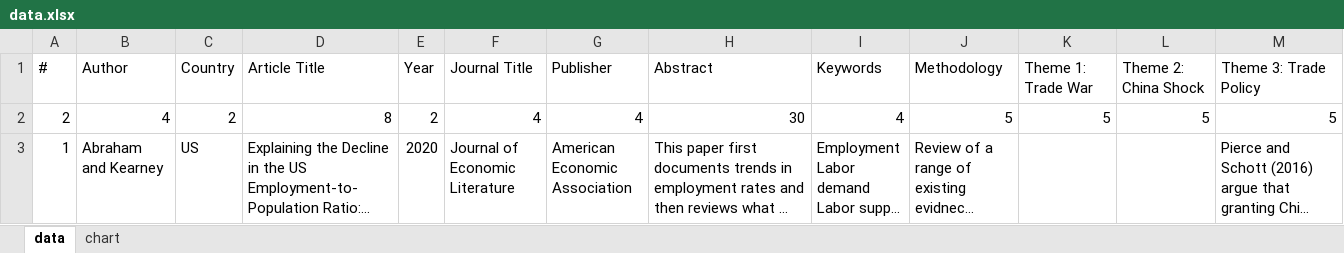
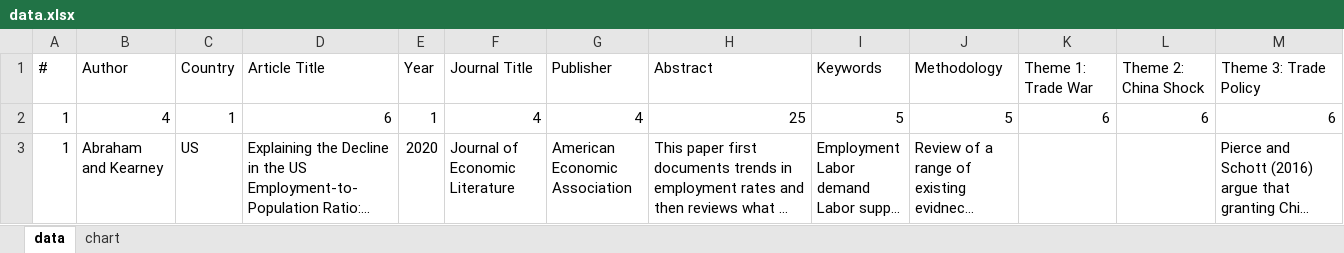
Before and after one commit to Joe-Chan-iStudio-Ltd/researchplymouth, an Excel workbook: slr/tc/data.xlsx, sheet data, drawn as a sheet; only a part is shown; long unchanged cells end in …; values as stored, in another font and other column widths than the file's, no borders; removed rows and columns are numbered as before the commit, all else as after; rows hold the shown columns only; the diff covers the shown part only; the diff names each change by its address in the sheet, - before the commit and + after, or states it on an @@ line.

Commit message:
xlsx

```diff
--- a/slr/tc/data.xlsx (sheet data)
+++ b/slr/tc/data.xlsx (sheet data)
-row 2: 2 | 4 | 2 | 8 | 2 | 4 | 4 | 30 | 4 | 5 | 5 | 5 | 5
+row 2: 1 | 4 | 1 | 6 | 1 | 4 | 4 | 25 | 5 | 5 | 6 | 6 | 6
```
Also changed, not shown: 4 edited cells elsewhere in this sheet.
